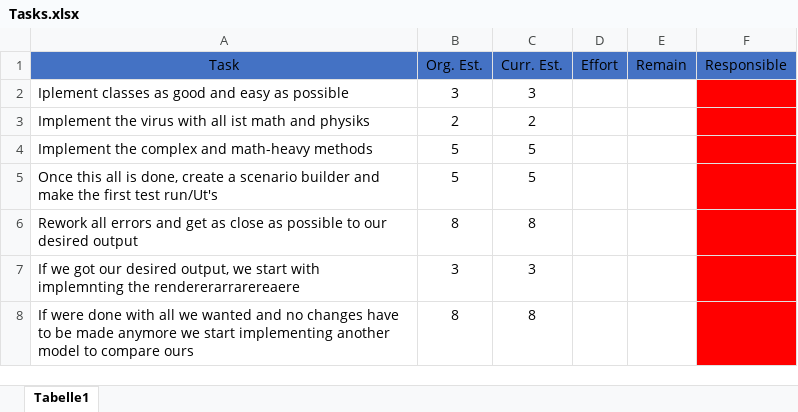
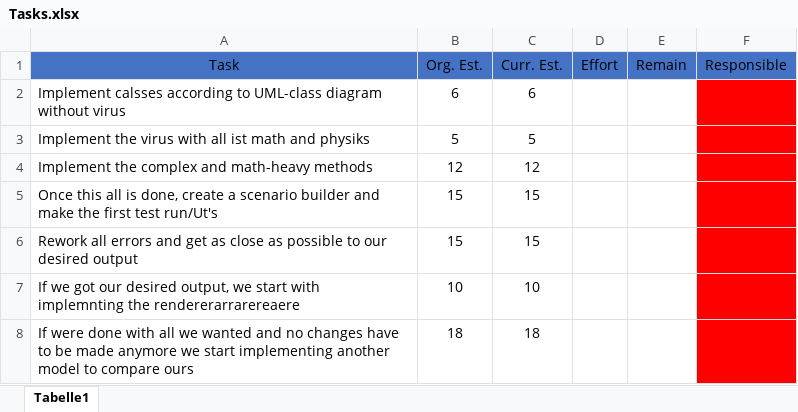
Before and after one commit to Dominik-Ortbauer/if.05.61_01-project-repository, an Excel workbook: 01_ProjectPlanning/Tasks/Tasks.xlsx, sheet Tabelle1, drawn as a sheet; values as stored, in another font and other column widths than the file's, no borders; removed rows and columns are numbered as before the commit, all else as after; the diff names each change by its address in the sheet, - before the commit and + after, or states it on an @@ line.

Commit message:
Implemented the first skeletton classes and changed the tasks excel to hours per person

```diff
--- a/01_ProjectPlanning/Tasks/Tasks.xlsx (sheet Tabelle1)
+++ b/01_ProjectPlanning/Tasks/Tasks.xlsx (sheet Tabelle1)
-row 2: Iplement classes as good and easy as possible | 3 | 3
+row 2: Implement calsses according to UML-class diagram without virus | 6 | 6
-B3 (Org. Est.): 2
+B3 (Org. Est.): 5
-C3 (Curr. Est.): 2
+C3 (Curr. Est.): 5
-B4 (Org. Est.): 5
+B4 (Org. Est.): 12
-C4 (Curr. Est.): 5
+C4 (Curr. Est.): 12
-B5 (Org. Est.): 5
+B5 (Org. Est.): 15
-C5 (Curr. Est.): 5
+C5 (Curr. Est.): 15
-B6 (Org. Est.): 8
+B6 (Org. Est.): 15
-C6 (Curr. Est.): 8
+C6 (Curr. Est.): 15
-B7 (Org. Est.): 3
+B7 (Org. Est.): 10
-C7 (Curr. Est.): 3
+C7 (Curr. Est.): 10
-B8 (Org. Est.): 8
+B8 (Org. Est.): 18
-C8 (Curr. Est.): 8
+C8 (Curr. Est.): 18
```
Also changed, not shown: 6 other files.
